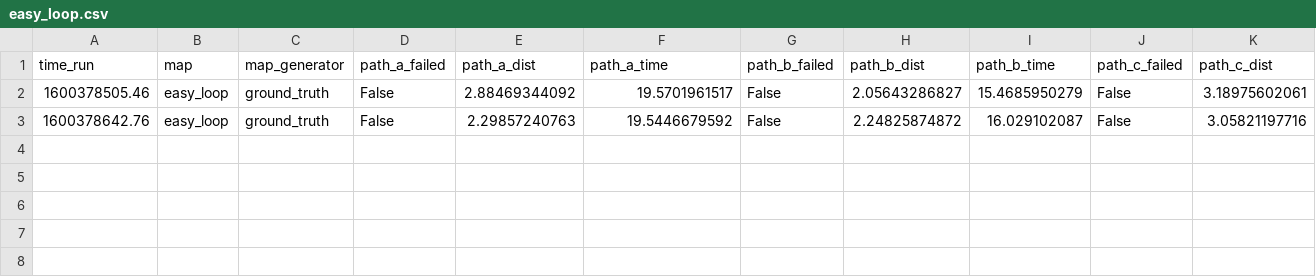
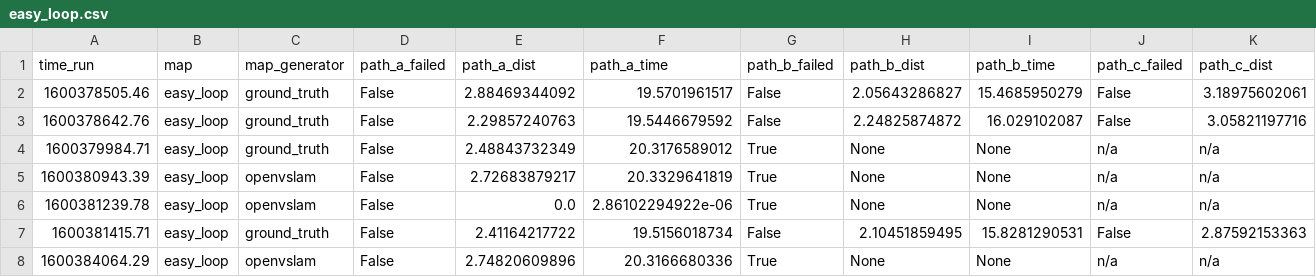
Before and after one commit to Conor-Carmichael/uofg-msc-project, a CSV file: openvslam/ros/src/navigation/metrics/easy_loop.csv, drawn as a sheet; only a part is shown; rows hold the shown columns only; the diff names each change by its address in the sheet, - before the commit and + after, or states it on an @@ line.

```diff
--- a/openvslam/ros/src/navigation/metrics/easy_loop.csv
+++ b/openvslam/ros/src/navigation/metrics/easy_loop.csv
+row 4: 1600379984.71 | easy_loop | ground_truth | False | 2.48843732349 | 20.3176589012 | True | None | None | n/a | n/a
+row 5: 1600380943.39 | easy_loop | openvslam | False | 2.72683879217 | 20.3329641819 | True | None | None | n/a | n/a
+row 6: 1600381239.78 | easy_loop | openvslam | False | 0.0 | 2.86102294922e-06 | True | None | None | n/a | n/a
+row 7: 1600381415.71 | easy_loop | ground_truth | False | 2.41164217722 | 19.5156018734 | False | 2.10451859495 | 15.8281290531 | False | 2.87592153363
+row 8: 1600384064.29 | easy_loop | openvslam | False | 2.74820609896 | 20.3166680336 | True | None | None | n/a | n/a
```
Also changed, not shown: 7 other files.
